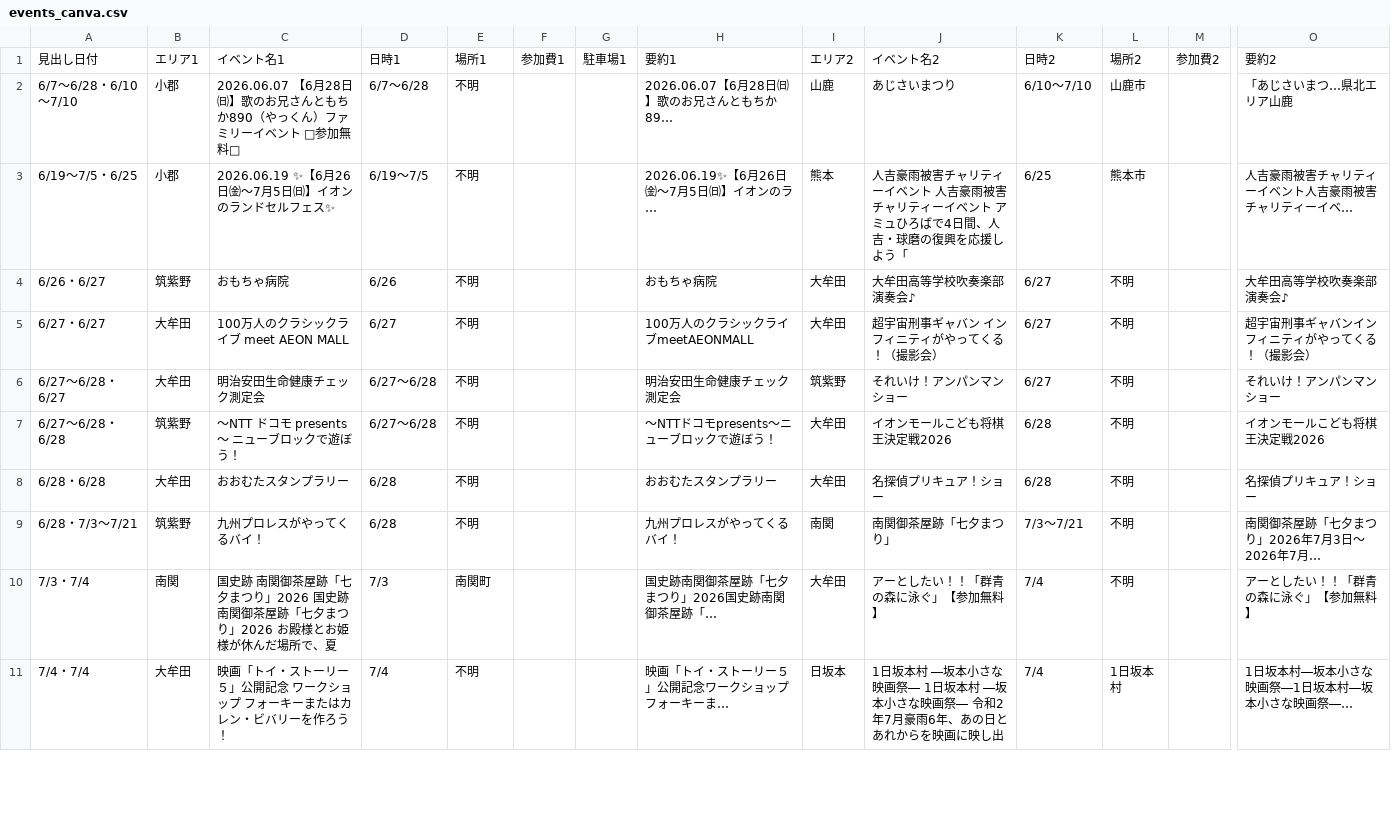
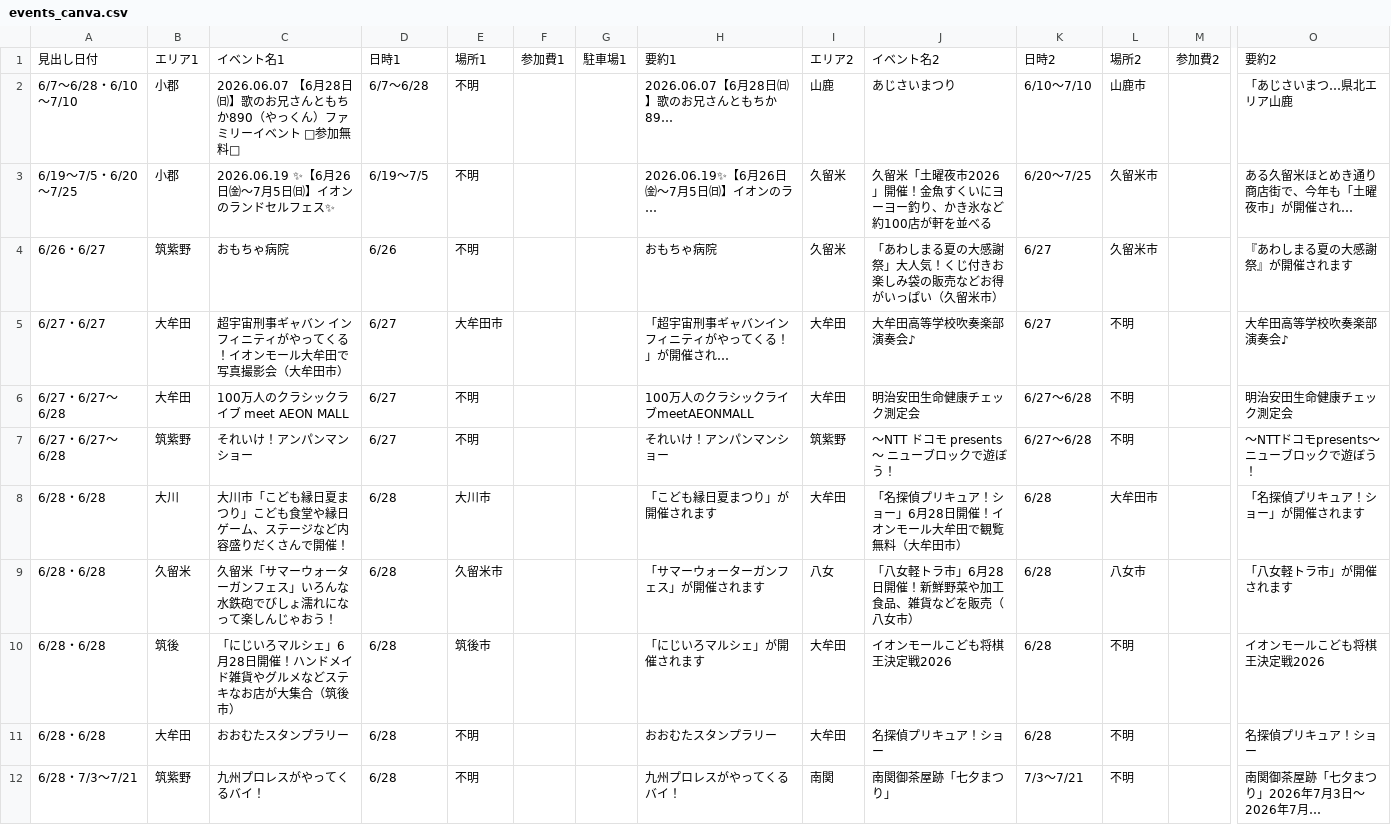
Before and after one commit to kanomegudesign-glitch/kyushu-events, a CSV file: events_canva.csv, drawn as a sheet; only a part is shown, gaps mark what is left out; the shorter side is filled out with more unchanged rows; removed rows and columns are numbered as before the commit, all else as after; rows hold the shown columns only; the diff covers the shown part only; the diff names each change by its address in the sheet, - before the commit and + after, or states it on an @@ line.

```diff
--- a/events_canva.csv
+++ b/events_canva.csv
-A3: 6/19〜7/5・6/25
+A3: 6/19〜7/5・6/20〜7/25
-I3: 熊本
+I3: 久留米
-J3: 人吉豪雨被害チャリティーイベント 人吉豪雨被害チャリティーイベント アミュひろばで4日間、人吉・球磨の復興を応援しよう「
+J3: 久留米「土曜夜市2026」開催！金魚すくいにヨーヨー釣り、かき氷など約100店が軒を並べる
-K3: 6/25
+K3: 6/20〜7/25
-L3: 熊本市
+L3: 久留米市
-O3: 人吉豪雨被害チャリティーイベント人吉豪雨被害チャリティーイベ…
+O3: ある久留米ほとめき通り商店街で、今年も「土曜夜市」が開催され…
-I4: 大牟田
+I4: 久留米
-J4: 大牟田高等学校吹奏楽部 演奏会♪
+J4: 「あわしまる夏の大感謝祭」大人気！くじ付きお楽しみ袋の販売などお得がいっぱい（久留米市）
-L4: 不明
+L4: 久留米市
-O4: 大牟田高等学校吹奏楽部演奏会♪
+O4: 『あわしまる夏の大感謝祭』が開催されます
+row 5: 6/27・6/27 | 大牟田 | 超宇宙刑事ギャバン インフィニティがやってくる！イオンモール大牟田で写真撮影会（大牟田市） | 6/27 | 大牟田市 |  |  | 「超宇宙刑事ギャバンインフィニティがやってくる！」が開催され… | 大牟田 | 大牟田高等学校吹奏楽部 演奏会♪ | 6/27 | 不明 |  | 大牟田高等学校吹奏楽部演奏会♪
-A6: 6/27・6/27
+A6: 6/27・6/27〜6/28
-J6: 超宇宙刑事ギャバン インフィニティがやってくる！（撮影会）
+J6: 明治安田生命健康チェック測定会
-K6: 6/27
+K6: 6/27〜6/28
-O6: 超宇宙刑事ギャバンインフィニティがやってくる！（撮影会）
+O6: 明治安田生命健康チェック測定会
-row 6: 6/27〜6/28・6/27 | 大牟田 | 明治安田生命健康チェック測定会 | 6/27〜6/28 | 不明 |  |  | 明治安田生命健康チェック測定会 | 筑紫野 | それいけ！アンパンマン ショー | 6/27 | 不明 |  | それいけ！アンパンマンショー
+row 7: 6/27・6/27〜6/28 | 筑紫野 | それいけ！アンパンマン ショー | 6/27 | 不明 |  |  | それいけ！アンパンマンショー | 筑紫野 | 〜NTT ドコモ presents～ ニューブロックで遊ぼう！ | 6/27〜6/28 | 不明 |  | 〜NTTドコモpresents～ニューブロックで遊ぼう！
+row 8: 6/28・6/28 | 大川 | 大川市「こども縁日夏まつり」こども食堂や縁日ゲーム、ステージなど内容盛りだくさんで開催！ | 6/28 | 大川市 |  |  | 「こども縁日夏まつり」が開催されます | 大牟田 | 「名探偵プリキュア！ショー」6月28日開催！イオンモール大牟田で観覧無料（大牟田市） | 6/28 | 大牟田市 |  | 「名探偵プリキュア！ショー」が開催されます
+row 9: 6/28・6/28 | 久留米 | 久留米「サマーウォーターガンフェス」いろんな水鉄砲でびしょ濡れになって楽しんじゃおう！ | 6/28 | 久留米市 |  |  | 「サマーウォーターガンフェス」が開催されます | 八女 | 「八女軽トラ市」6月28日開催！新鮮野菜や加工食品、雑貨などを販売（八女市） | 6/28 | 八女市 |  | 「八女軽トラ市」が開催されます
-A10: 6/27〜6/28・6/28
+A10: 6/28・6/28
-B10: 筑紫野
+B10: 筑後
-C10: 〜NTT ドコモ presents～ ニューブロックで遊ぼう！
+C10: 「にじいろマルシェ」6月28日開催！ハンドメイド雑貨やグルメなどステキなお店が大集合（筑後市）
-D10: 6/27〜6/28
+D10: 6/28
-E10: 不明
+E10: 筑後市
-H10: 〜NTTドコモpresents～ニューブロックで遊ぼう！
+H10: 「にじいろマルシェ」が開催されます
```
Also changed, not shown: 1 added row, 4 removed rows and 3 edited cells elsewhere in this file, 1 other file.
